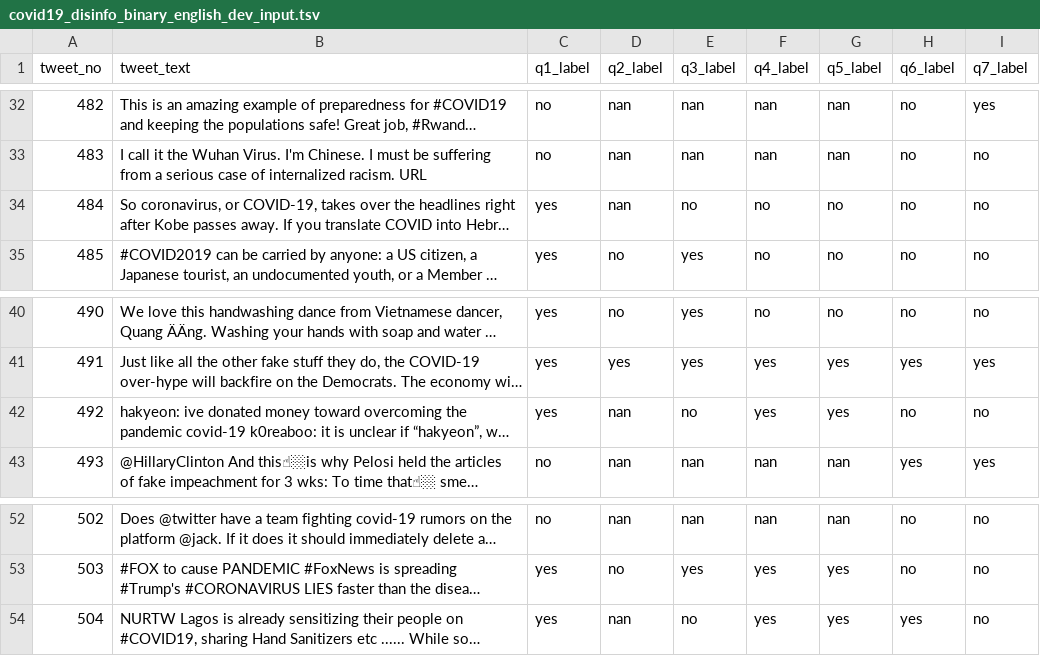
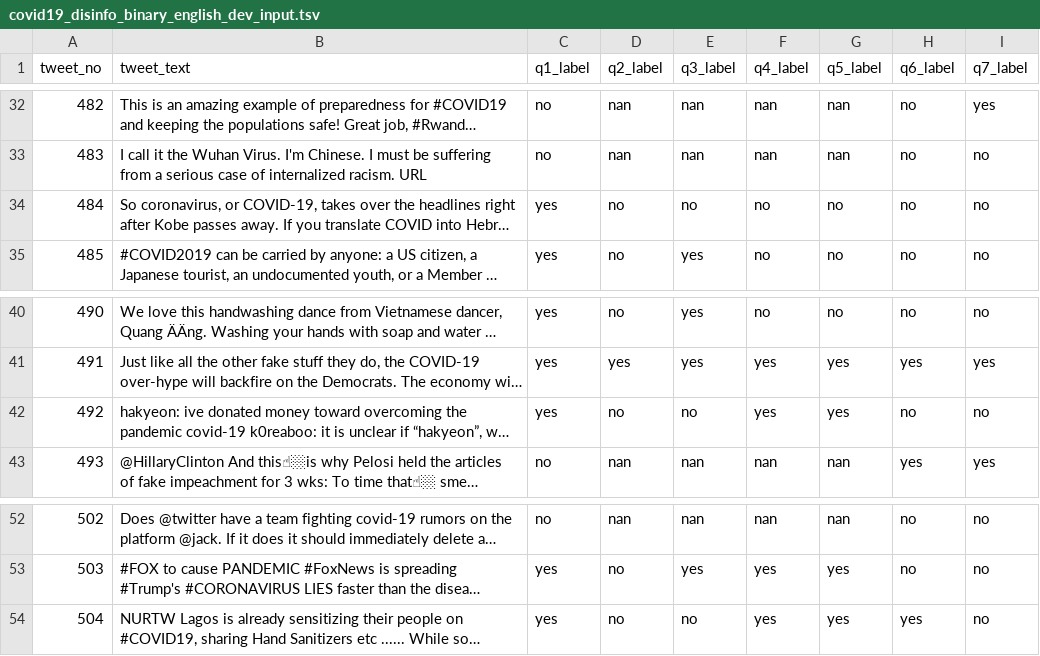
Before and after one commit to gtziafas/nlp4ifchallenge, a TSV file: data/english/covid19_disinfo_binary_english_dev_input.tsv, drawn as a sheet; only a part is shown, gaps mark what is left out; long unchanged cells end in …; the diff names each change by its address in the sheet, - before the commit and + after, or states it on an @@ line.

Commit message:
corrected dev data FML

```diff
--- a/data/english/covid19_disinfo_binary_english_dev_input.tsv
+++ b/data/english/covid19_disinfo_binary_english_dev_input.tsv
-D34 (q2_label): nan
+D34 (q2_label): no
-D42 (q2_label): nan
+D42 (q2_label): no
-D54 (q2_label): nan
+D54 (q2_label): no
```
